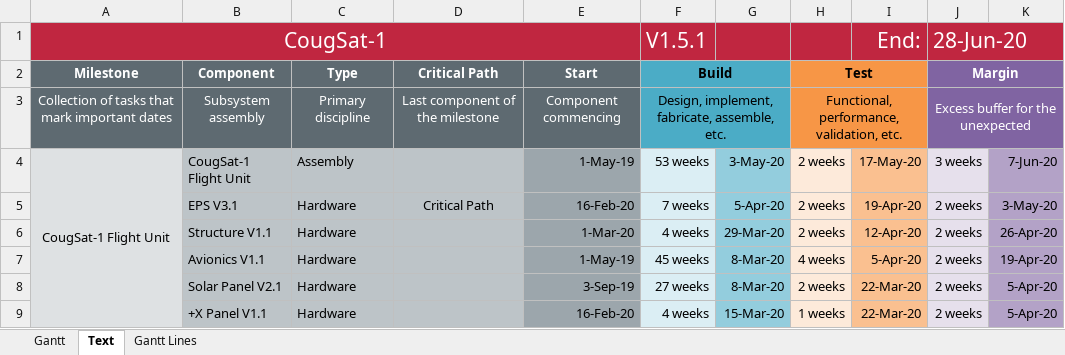
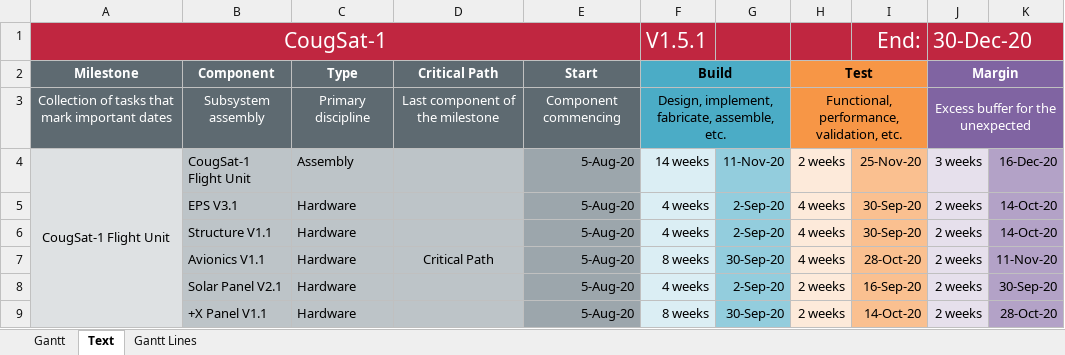
Before and after one commit to CougsInSpace/CougSat1-Readme, an Excel workbook: Native/CougSat1-Timeline.xlsx, sheet Text, drawn as a sheet; only a part is shown; values as stored, in another font and other column widths than the file's, no borders; conditional formats not drawn; removed rows and columns are numbered as before the commit, all else as after; the diff covers the shown part only; the diff names each change by its address in the sheet, - before the commit and + after, or states it on an @@ line.

Commit message:
Adjusted timeline for COVID

```diff
--- a/Native/CougSat1-Timeline.xlsx (sheet Text)
+++ b/Native/CougSat1-Timeline.xlsx (sheet Text)
-J1 (Margin): 28-Jun-20
+J1 (Margin): 30-Dec-20
-E4 (Start): 1-May-19
+E4 (Start): 5-Aug-20
-F4 (Build): 53 weeks
+F4 (Build): 14 weeks
-G4: 3-May-20
+G4: 11-Nov-20
-I4: 17-May-20
+I4: 25-Nov-20
-K4: 7-Jun-20
+K4: 16-Dec-20
-row 5:  | EPS V3.1 | Hardware | Critical Path | 16-Feb-20 | 7 weeks | 5-Apr-20 | 2 weeks | 19-Apr-20 | 2 weeks | 3-May-20
+row 5:  | EPS V3.1 | Hardware |  | 5-Aug-20 | 4 weeks | 2-Sep-20 | 4 weeks | 30-Sep-20 | 2 weeks | 14-Oct-20
-E6 (Start): 1-Mar-20
+E6 (Start): 5-Aug-20
-G6: 29-Mar-20
+G6: 2-Sep-20
-H6 (Test): 2 weeks
+H6 (Test): 4 weeks
-I6: 12-Apr-20
+I6: 30-Sep-20
-K6: 26-Apr-20
+K6: 14-Oct-20
-D7 (Critical Path): (empty)
+D7 (Critical Path): Critical Path
-E7 (Start): 1-May-19
+E7 (Start): 5-Aug-20
-F7 (Build): 45 weeks
+F7 (Build): 8 weeks
-G7: 8-Mar-20
+G7: 30-Sep-20
-I7: 5-Apr-20
+I7: 28-Oct-20
-K7: 19-Apr-20
+K7: 11-Nov-20
-E8 (Start): 3-Sep-19
+E8 (Start): 5-Aug-20
-F8 (Build): 27 weeks
+F8 (Build): 4 weeks
-G8: 8-Mar-20
+G8: 2-Sep-20
-I8: 22-Mar-20
+I8: 16-Sep-20
-K8: 5-Apr-20
+K8: 30-Sep-20
-E9 (Start): 16-Feb-20
+E9 (Start): 5-Aug-20
-F9 (Build): 4 weeks
+F9 (Build): 8 weeks
-G9: 15-Mar-20
+G9: 30-Sep-20
-H9 (Test): 1 weeks
+H9 (Test): 2 weeks
-I9: 22-Mar-20
+I9: 14-Oct-20
-K9: 5-Apr-20
+K9: 28-Oct-20
```
Also changed, not shown: 1 added row, 1 removed row and 70 edited cells elsewhere in this sheet, sheet Gantt Lines, formulas that keep their value, charts or pictures, 1 other file.
